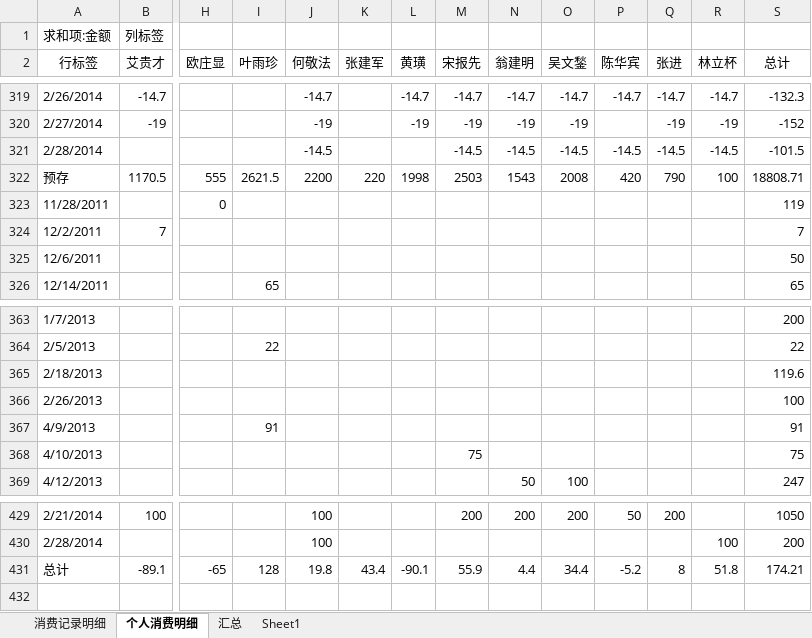
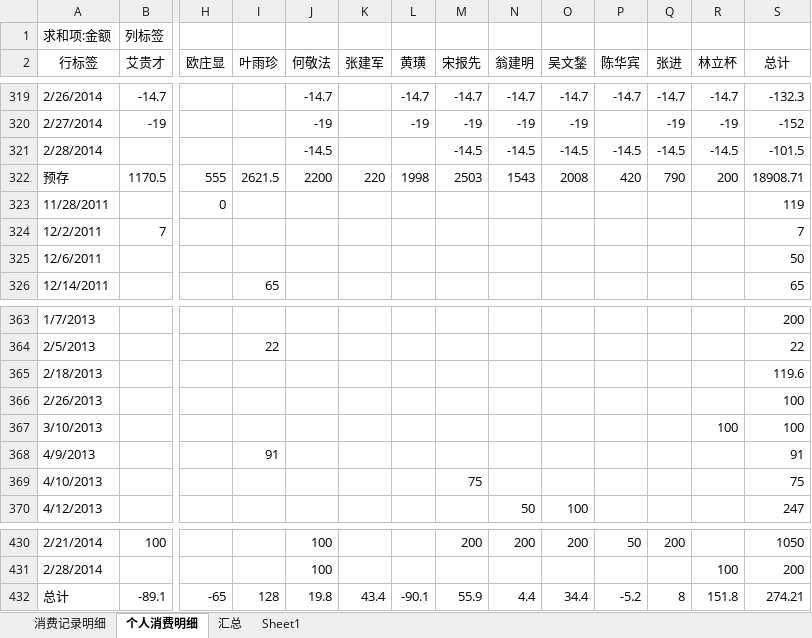
Before and after one commit to junyangren/BillingInfo, an Excel workbook: 充值产品线消费帐单.xlsx, sheet 个人消费明细, drawn as a sheet; only a part is shown, gaps mark what is left out; values as stored, in another font and other column widths than the file's, no borders; addresses are those after the commit; rows hold the shown columns only; the diff names each change by its address in the sheet, - before the commit and + after, or states it on an @@ line.

```diff
--- a/充值产品线消费帐单.xlsx (sheet 个人消费明细)
+++ b/充值产品线消费帐单.xlsx (sheet 个人消费明细)
-R322 (林立杯): 100
+R322 (林立杯): 200
-S322 (总计): 18808.71
+S322 (总计): 18908.71
+row 367: 3/10/2013 |  |  |  |  |  |  |  |  |  |  |  | 100 | 100
-R432 (林立杯): 51.8
+R432 (林立杯): 151.8
-S432 (总计): 174.21
+S432 (总计): 274.21
```
Also changed, not shown: sheet 消费记录明细, sheet 汇总.
